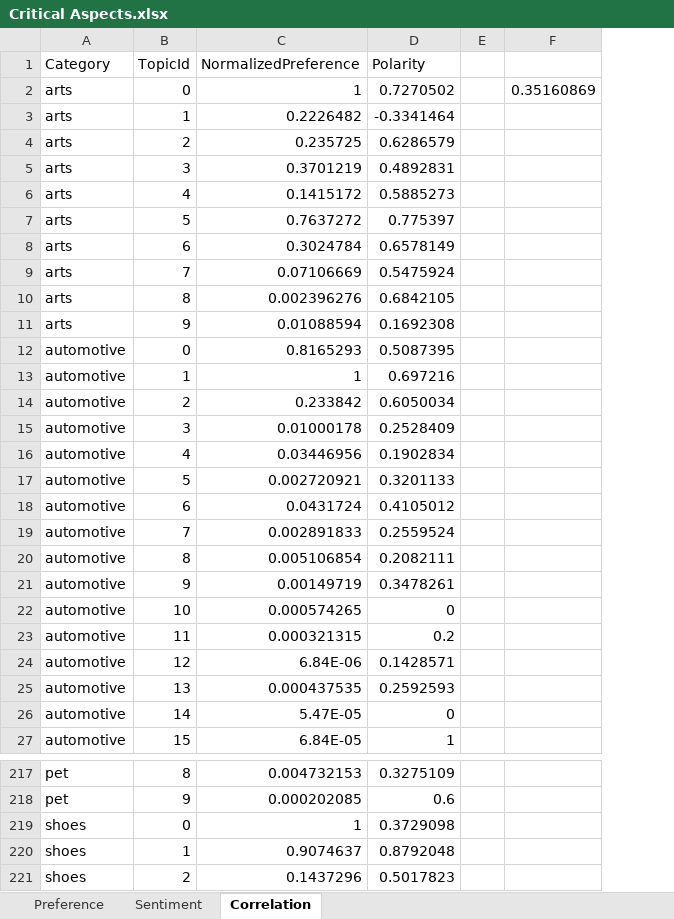
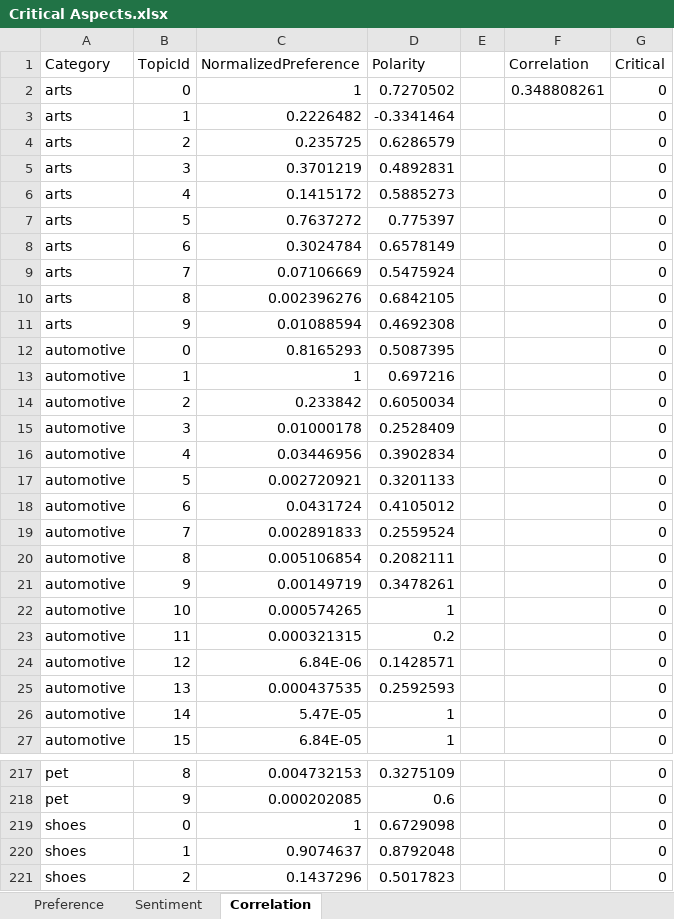
Before and after one commit to tonyrivermsfly/TSPRA, an Excel workbook: experiments/Critical Aspects.xlsx, sheet Correlation, drawn as a sheet; only a part is shown, gaps mark what is left out; values as stored, in another font and other column widths than the file's, no borders; conditional formats not drawn; removed rows and columns are numbered as before the commit, all else as after; the diff covers the shown part only; the diff names each change by its address in the sheet, - before the commit and + after, or states it on an @@ line.

```diff
--- a/experiments/Critical Aspects.xlsx (sheet Correlation)
+++ b/experiments/Critical Aspects.xlsx (sheet Correlation)
-column F, row 2: 0.35160869
+column F (Correlation), row 2: 0.348808261
+column G (Critical), rows 2-27: all 0; rows 217-221: all 0
-D11 (Polarity): 0.1692308
+D11 (Polarity): 0.4692308
-D16 (Polarity): 0.1902834
+D16 (Polarity): 0.3902834
-D22 (Polarity): 0
+D22 (Polarity): 1
-D26 (Polarity): 0
+D26 (Polarity): 1
-D219 (Polarity): 0.3729098
+D219 (Polarity): 0.6729098
```
Also changed, not shown: 2 edited cells elsewhere in this sheet, sheet Sentiment, experiments/Word Sentiments.xlsx.
